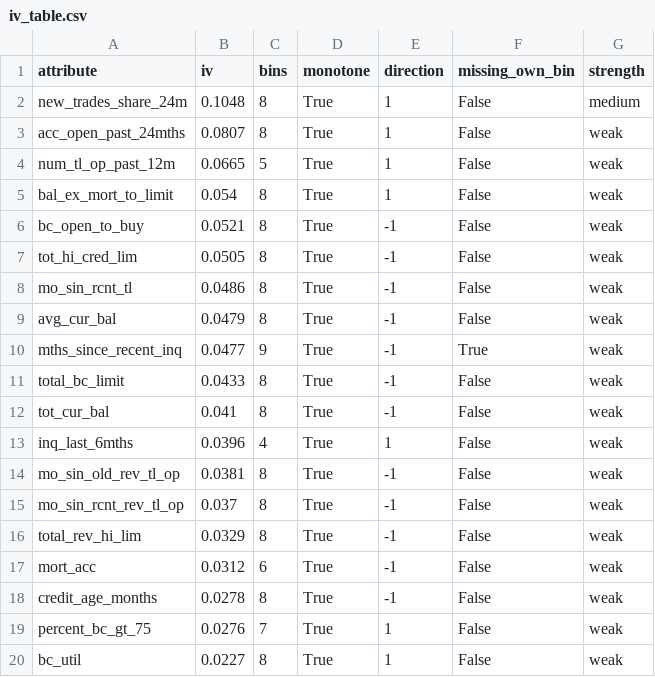
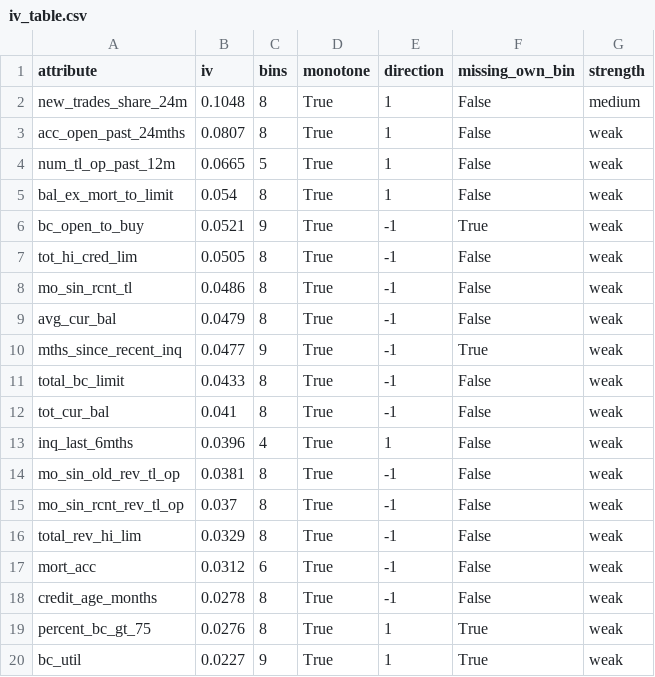
Before and after one commit to Siavash1368/score-pilot-lab, a CSV file: docs/exhibits/iv_table.csv, drawn as a sheet.

```diff
--- a/docs/exhibits/iv_table.csv
+++ b/docs/exhibits/iv_table.csv
@@ -5,3 +5,3 @@ num_tl_op_past_12m,0.0665,5,True,1,False,weak
 bal_ex_mort_to_limit,0.054,8,True,1,False,weak
-bc_open_to_buy,0.0521,8,True,-1,False,weak
+bc_open_to_buy,0.0521,9,True,-1,True,weak
 tot_hi_cred_lim,0.0505,8,True,-1,False,weak
@@ -18,3 +18,3 @@ mort_acc,0.0312,6,True,-1,False,weak
 credit_age_months,0.0278,8,True,-1,False,weak
-percent_bc_gt_75,0.0276,7,True,1,False,weak
-bc_util,0.0227,8,True,1,False,weak
+percent_bc_gt_75,0.0276,8,True,1,True,weak
+bc_util,0.0227,9,True,1,True,weak
```
Also changed, not shown: docs/exhibits/points_table.csv, docs/exhibits/univariate_screen_train.csv, 16 other files.
